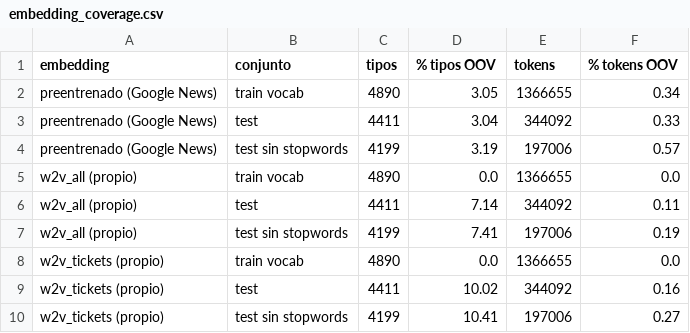
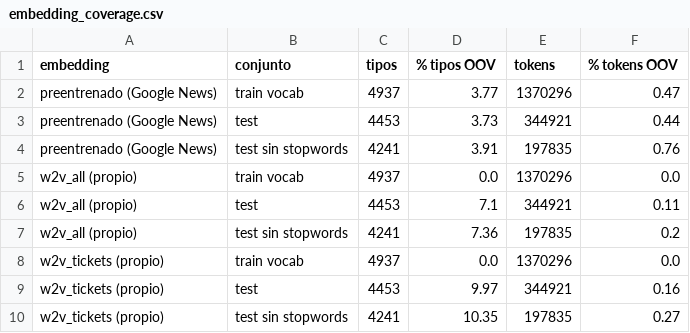
Before and after one commit to GonzaloIgta/proyectonlp, a CSV file: data/tickets/features/embedding_coverage.csv, drawn as a sheet.

```diff
--- a/data/tickets/features/embedding_coverage.csv
+++ b/data/tickets/features/embedding_coverage.csv
@@ -1,10 +1,10 @@
 embedding,conjunto,tipos,% tipos OOV,tokens,% tokens OOV
-preentrenado (Google News),train vocab,4890,3.05,1366655,0.34
-preentrenado (Google News),test,4411,3.04,344092,0.33
-preentrenado (Google News),test sin stopwords,4199,3.19,197006,0.57
-w2v_all (propio),train vocab,4890,0.0,1366655,0.0
-w2v_all (propio),test,4411,7.14,344092,0.11
-w2v_all (propio),test sin stopwords,4199,7.41,197006,0.19
-w2v_tickets (propio),train vocab,4890,0.0,1366655,0.0
-w2v_tickets (propio),test,4411,10.02,344092,0.16
-w2v_tickets (propio),test sin stopwords,4199,10.41,197006,0.27
+preentrenado (Google News),train vocab,4937,3.77,1370296,0.47
+preentrenado (Google News),test,4453,3.73,344921,0.44
+preentrenado (Google News),test sin stopwords,4241,3.91,197835,0.76
+w2v_all (propio),train vocab,4937,0.0,1370296,0.0
+w2v_all (propio),test,4453,7.1,344921,0.11
+w2v_all (propio),test sin stopwords,4241,7.36,197835,0.2
+w2v_tickets (propio),train vocab,4937,0.0,1370296,0.0
+w2v_tickets (propio),test,4453,9.97,344921,0.16
+w2v_tickets (propio),test sin stopwords,4241,10.35,197835,0.27
```
Also changed, not shown: 18 other files.
